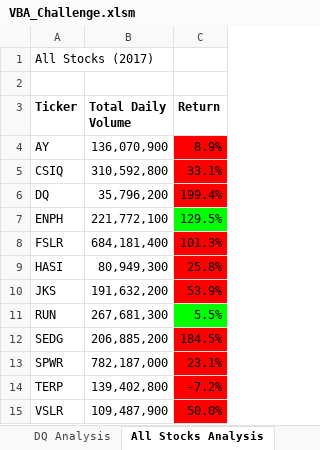
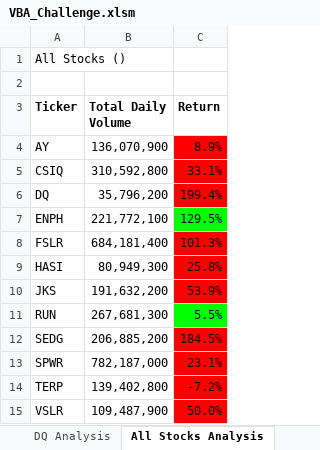
Before and after one commit to r3ginam/stock-analysis, an Excel workbook: VBA_Challenge.xlsm, sheet All Stocks Analysis, drawn as a sheet; values as stored, in another font and other column widths than the file's, no borders; charts and pictures not drawn; the diff names each change by its address in the sheet, - before the commit and + after, or states it on an @@ line.

Commit message:
Updated up to step 3b

```diff
--- a/VBA_Challenge.xlsm (sheet All Stocks Analysis)
+++ b/VBA_Challenge.xlsm (sheet All Stocks Analysis)
-A1 (Ticker): All Stocks (2017)
+A1 (Ticker): All Stocks ()
```
